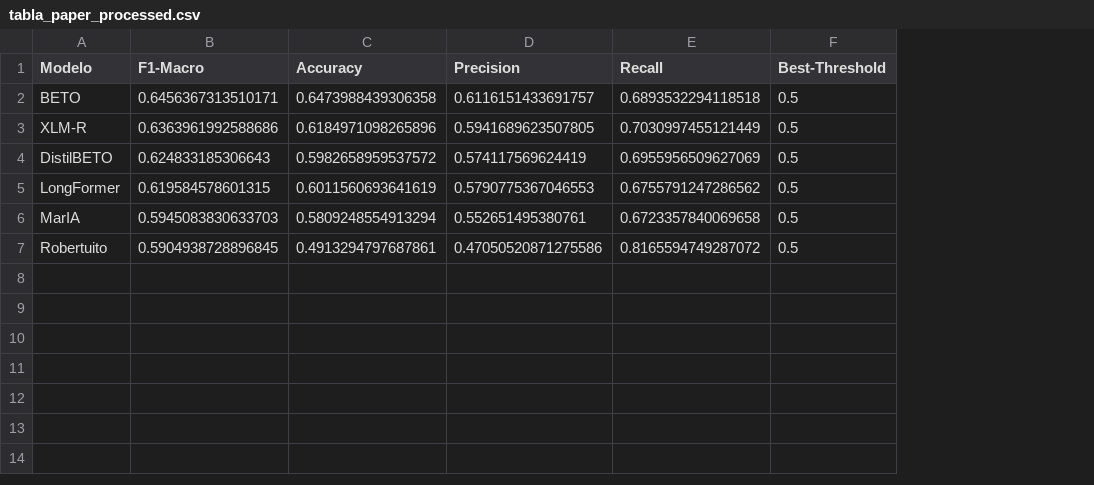
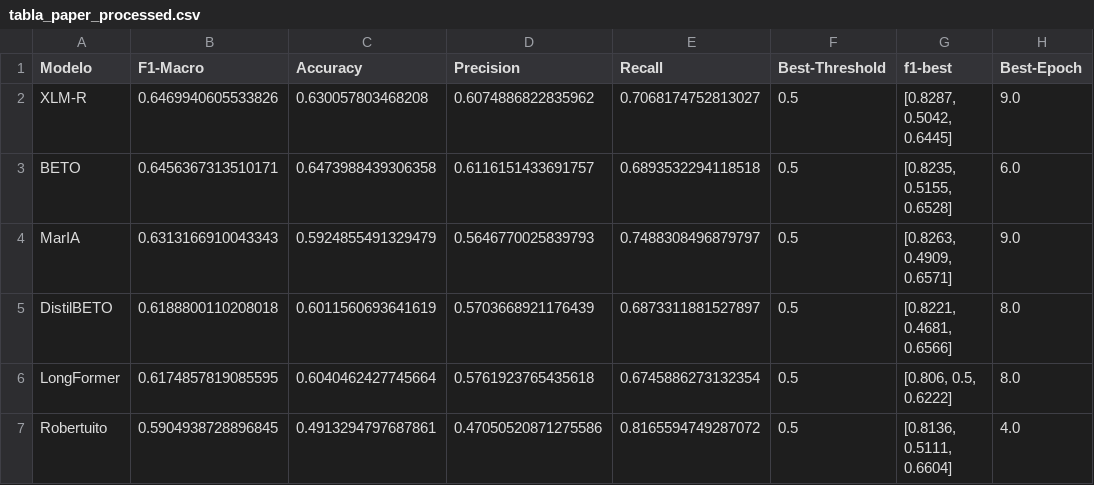
Before and after one commit to bikuta6/CorpusDelicti-MiSonGyny, a CSV file: results/task2/tabla_paper_processed.csv, drawn as a sheet; removed rows and columns are numbered as before the commit, all else as after; the diff names each change by its address in the sheet, - before the commit and + after, or states it on an @@ line.

```diff
--- a/results/task2/tabla_paper_processed.csv
+++ b/results/task2/tabla_paper_processed.csv
+column G (f1-best), row 3: [0.8235, 0.5155, 0.6528]; rows 5-7: [0.8221, 0.4681, 0.6566] | [0.806, 0.5, 0.6222] | [0.8136, 0.5111, 0.6604]
+column H (Best-Epoch), row 3: 6.0; rows 5-7: 8.0 | 8.0 | 4.0
+row 2: XLM-R | 0.6469940605533826 | 0.630057803468208 | 0.6074886822835962 | 0.7068174752813027 | 0.5 | [0.8287, 0.5042, 0.6445] | 9.0
-row 3: XLM-R | 0.6363961992588686 | 0.6184971098265896 | 0.5941689623507805 | 0.7030997455121449 | 0.5
+row 4: MarIA | 0.6313166910043343 | 0.5924855491329479 | 0.5646770025839793 | 0.7488308496879797 | 0.5 | [0.8263, 0.4909, 0.6571] | 9.0
-B5 (F1-Macro): 0.624833185306643
+B5 (F1-Macro): 0.6188800110208018
-C5 (Accuracy): 0.5982658959537572
+C5 (Accuracy): 0.6011560693641619
-D5 (Precision): 0.574117569624419
+D5 (Precision): 0.5703668921176439
-E5 (Recall): 0.6955956509627069
+E5 (Recall): 0.6873311881527897
-B6 (F1-Macro): 0.619584578601315
+B6 (F1-Macro): 0.6174857819085595
-C6 (Accuracy): 0.6011560693641619
+C6 (Accuracy): 0.6040462427745664
-D6 (Precision): 0.5790775367046553
+D6 (Precision): 0.5761923765435618
-E6 (Recall): 0.6755791247286562
+E6 (Recall): 0.6745886273132354
-row 6: MarIA | 0.5945083830633703 | 0.5809248554913294 | 0.552651495380761 | 0.6723357840069658 | 0.5
```
Also changed, not shown: results/task1/tabla_paper_baseline.csv, results/task1/tabla_paper_processed.csv, 5 other files.
